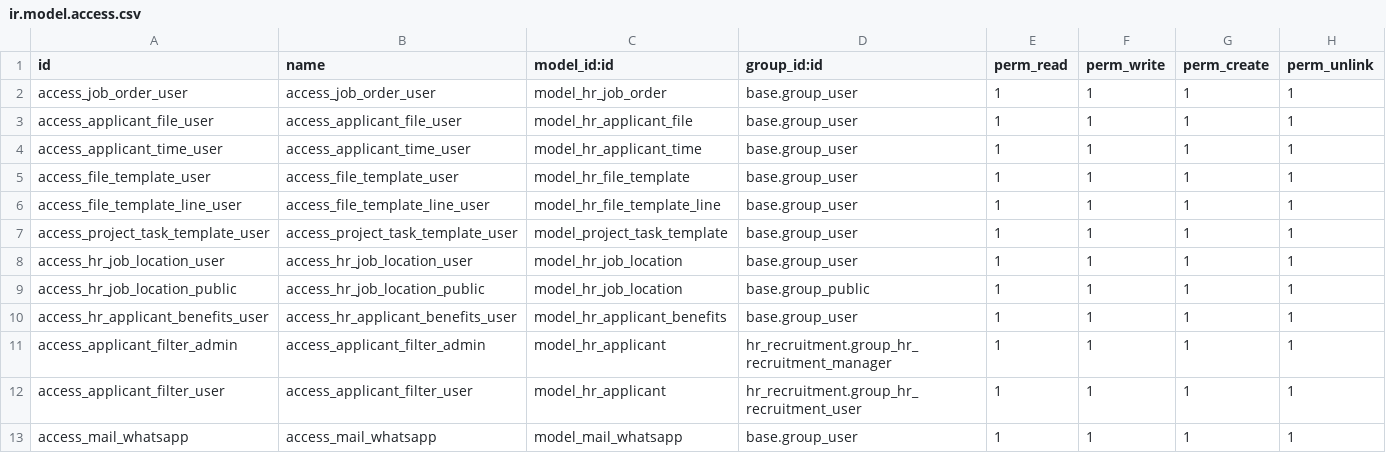
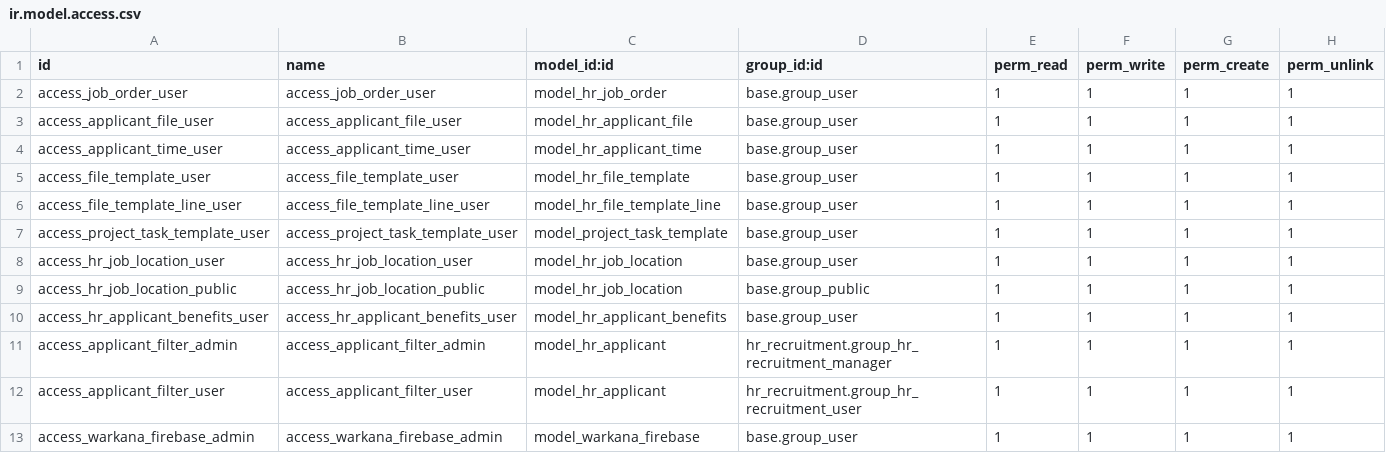
Before and after one commit to Arkanalabs/arkana_mum, a CSV file: hr_mum/security/ir.model.access.csv, drawn as a sheet.

```diff
--- a/hr_mum/security/ir.model.access.csv
+++ b/hr_mum/security/ir.model.access.csv
@@ -12,2 +12,2 @@ access_applicant_filter_admin,access_applicant_filter_admin,model_hr_applicant,h
 access_applicant_filter_user,access_applicant_filter_user,model_hr_applicant,hr_recruitment.group_hr_recruitment_user,1,1,1,1
-access_mail_whatsapp,access_mail_whatsapp,model_mail_whatsapp,base.group_user,1,1,1,1
+access_warkana_firebase_admin,access_warkana_firebase_admin,model_warkana_firebase,base.group_user,1,1,1,1
```
Also changed, not shown: 6 other files.
